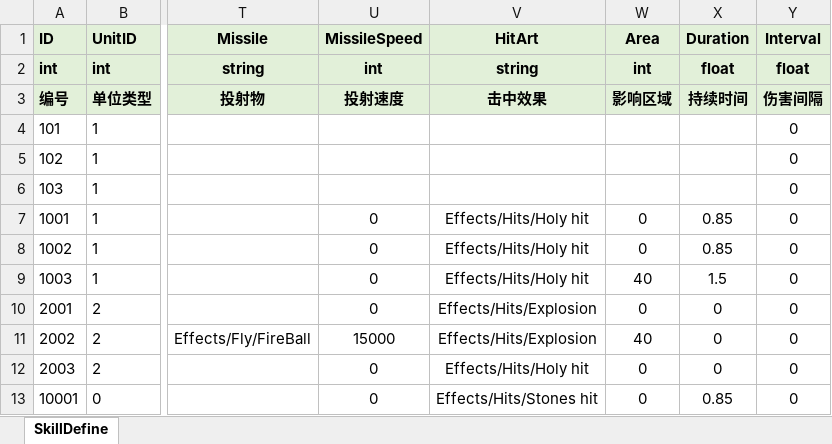
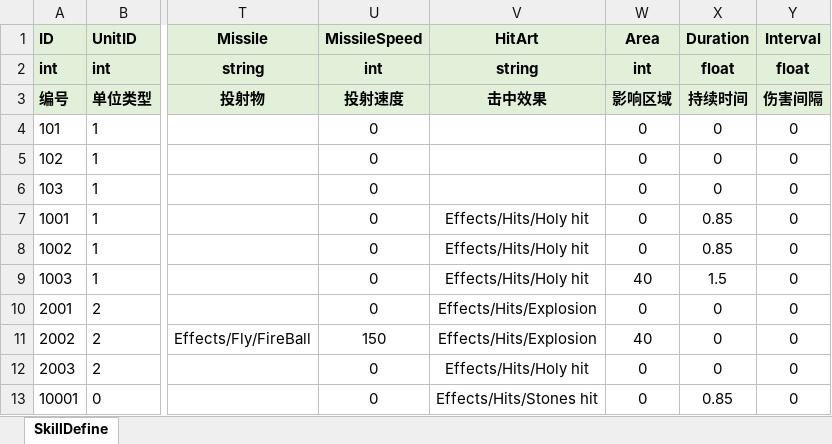
Before and after one commit to fuyouawa/MMORPG, an Excel workbook: SERVER/Common/Data/excel/SkillDefine.xlsx, sheet SkillDefine, drawn as a sheet; only a part is shown, gaps mark what is left out; values as stored, in another font and other column widths than the file's, no borders; the diff names each change by its address in the sheet, - before the commit and + after, or states it on an @@ line.

```diff
--- a/SERVER/Common/Data/excel/SkillDefine.xlsx (sheet SkillDefine)
+++ b/SERVER/Common/Data/excel/SkillDefine.xlsx (sheet SkillDefine)
-U4:U6 (MissileSpeed): (empty)
+U4:U6 (MissileSpeed): 0
-W4:W6 (Area): (empty)
+W4:W6 (Area): 0
-X4:X6 (Duration): (empty)
+X4:X6 (Duration): 0
-U11 (MissileSpeed): 15000
+U11 (MissileSpeed): 150
```
Also changed, not shown: 2 other files.
